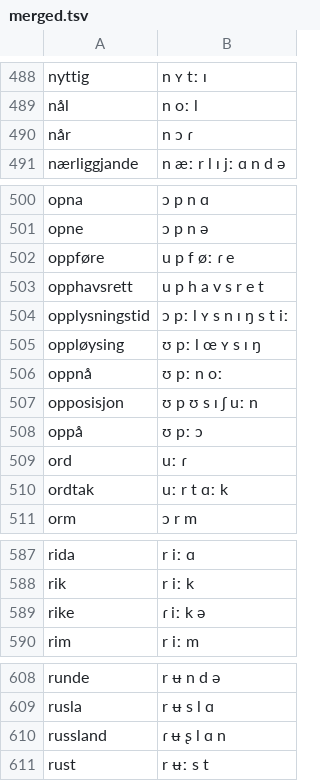
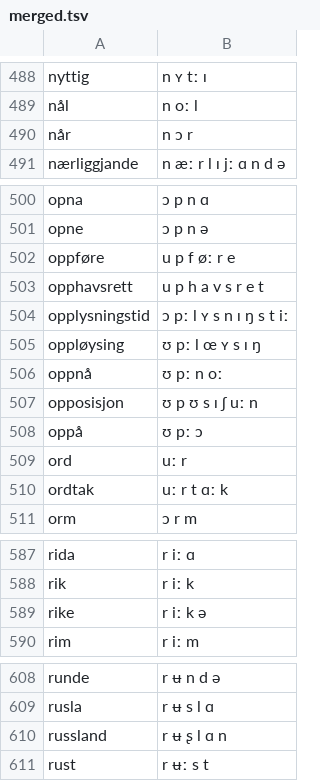
Before and after one commit to AACTools/voicegarden-lexicons, a TSV file: staging/nor/merged.tsv, drawn as a sheet; only a part is shown, gaps mark what is left out; the diff covers the shown part only.

```diff
--- a/staging/nor/merged.tsv
+++ b/staging/nor/merged.tsv
@@ -489,3 +489,3 @@ nyttig	n ʏ tː ɪ
 nål	n oː l
-når	n ɔ ɾ
+når	n ɔ r
 nærliggjande	n æː r l ɪ jː ɑ n d ə
@@ -501,3 +501,3 @@ opna	ɔ p n ɑ
 opne	ɔ p n ə
-oppføre	u p f øː ɾ e
+oppføre	u p f øː r e
 opphavsrett	u p h a v s r e t
@@ -508,3 +508,3 @@ opposisjon	ʊ p ʊ s ɪ ʃ uː n
 oppå	ʊ pː ɔ
-ord	uː ɾ
+ord	uː r
 ordtak	uː r t ɑː k
@@ -588,3 +588,3 @@ rida	r iː ɑ
 rik	r iː k
-rike	ɾ iː k ə
+rike	r iː k ə
 rim	r iː m
@@ -609,3 +609,3 @@ runde	r ʉ n d ə
 rusla	r ʉ s l ɑ
-russland	ɾ ʉ ʂ l ɑ n
+russland	r ʉ ʂ l ɑ n
 rust	r ʉː s t
```
Also changed, not shown: 23 edited cells elsewhere in this file, staging/nob/merged.tsv, 4 other files.
